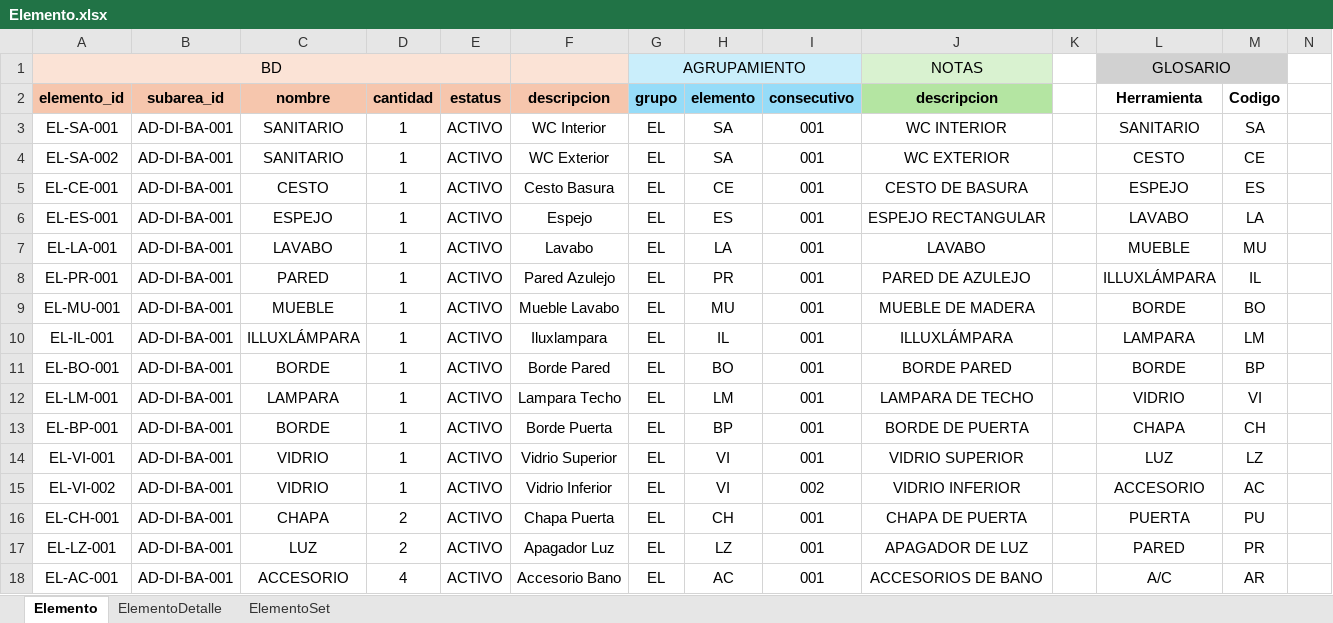
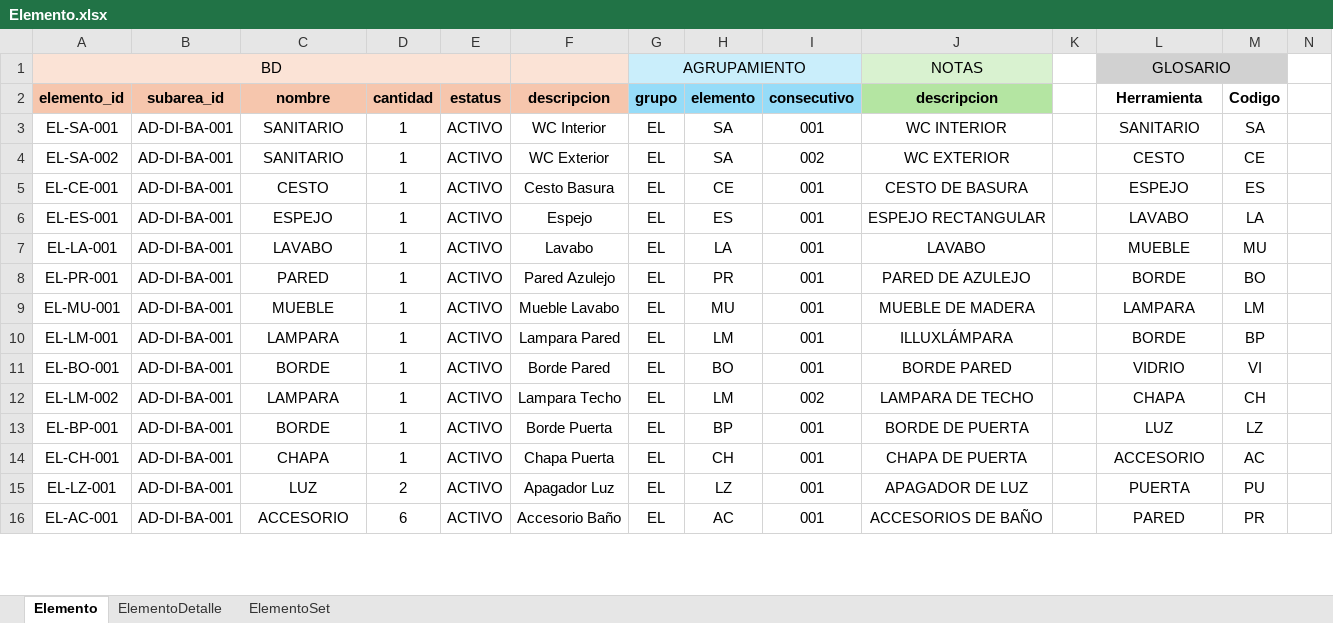
Before and after one commit to juanmmena05/LUXSop-ERP, an Excel workbook: imports/Elemento.xlsx, sheet Elemento, drawn as a sheet; only a part is shown; values as stored, in another font and other column widths than the file's, no borders; conditional formats not drawn; removed rows and columns are numbered as before the commit, all else as after; rows hold the shown columns only; the diff covers the shown part only; the diff names each change by its address in the sheet, - before the commit and + after, or states it on an @@ line.

Commit message:
Correcion Excel

```diff
--- a/imports/Elemento.xlsx (sheet Elemento)
+++ b/imports/Elemento.xlsx (sheet Elemento)
-I4 (consecutivo): 001
+I4 (consecutivo): 002
-L8 (Herramienta): ILLUXLÁMPARA
+L8 (Herramienta): BORDE
-M8 (Codigo): IL
+M8 (Codigo): BO
-L9 (Herramienta): BORDE
+L9 (Herramienta): LAMPARA
-M9 (Codigo): BO
+M9 (Codigo): LM
-A10 (elemento_id): EL-IL-001
+A10 (elemento_id): EL-LM-001
-C10 (nombre): ILLUXLÁMPARA
+C10 (nombre): LAMPARA
-F10 (descripcion): Iluxlampara
+F10 (descripcion): Lampara Pared
-H10 (elemento): IL
+H10 (elemento): LM
-L10 (Herramienta): LAMPARA
+L10 (Herramienta): BORDE
-M10 (Codigo): LM
+M10 (Codigo): BP
-L11 (Herramienta): BORDE
+L11 (Herramienta): VIDRIO
-M11 (Codigo): BP
+M11 (Codigo): VI
-A12 (elemento_id): EL-LM-001
+A12 (elemento_id): EL-LM-002
-I12 (consecutivo): 001
+I12 (consecutivo): 002
-L12 (Herramienta): VIDRIO
+L12 (Herramienta): CHAPA
-M12 (Codigo): VI
+M12 (Codigo): CH
-L13 (Herramienta): CHAPA
+L13 (Herramienta): LUZ
-M13 (Codigo): CH
+M13 (Codigo): LZ
-row 14: EL-VI-001 | AD-DI-BA-001 | VIDRIO | 1 | ACTIVO | Vidrio Superior | EL | VI | 001 | VIDRIO SUPERIOR |  | LUZ | LZ
-row 15: EL-VI-002 | AD-DI-BA-001 | VIDRIO | 1 | ACTIVO | Vidrio Inferior | EL | VI | 002 | VIDRIO INFERIOR |  | ACCESORIO | AC
-D14 (cantidad): 2
+D14 (cantidad): 1
-L14 (Herramienta): PUERTA
+L14 (Herramienta): ACCESORIO
-M14 (Codigo): PU
+M14 (Codigo): AC
-L15 (Herramienta): PARED
+L15 (Herramienta): PUERTA
-M15 (Codigo): PR
+M15 (Codigo): PU
-D16 (cantidad): 4
+D16 (cantidad): 6
-F16 (descripcion): Accesorio Bano
+F16 (descripcion): Accesorio Baño
-J16 (descripcion): ACCESORIOS DE BANO
+J16 (descripcion): ACCESORIOS DE BAÑO
-L16 (Herramienta): A/C
+L16 (Herramienta): PARED
-M16 (Codigo): AR
+M16 (Codigo): PR
```
Also changed, not shown: 177 added rows, 10 removed rows, 8 moved rows and 57 edited cells elsewhere in this sheet, sheet ElementoDetalle, sheet ElementoSet, imports/Consumo.xlsx, imports/Fraccion.xlsx, 8 other files.
